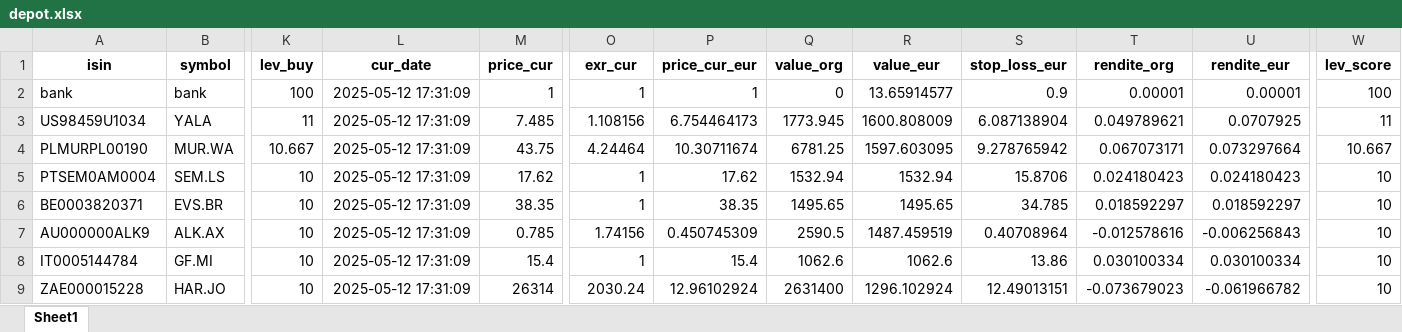
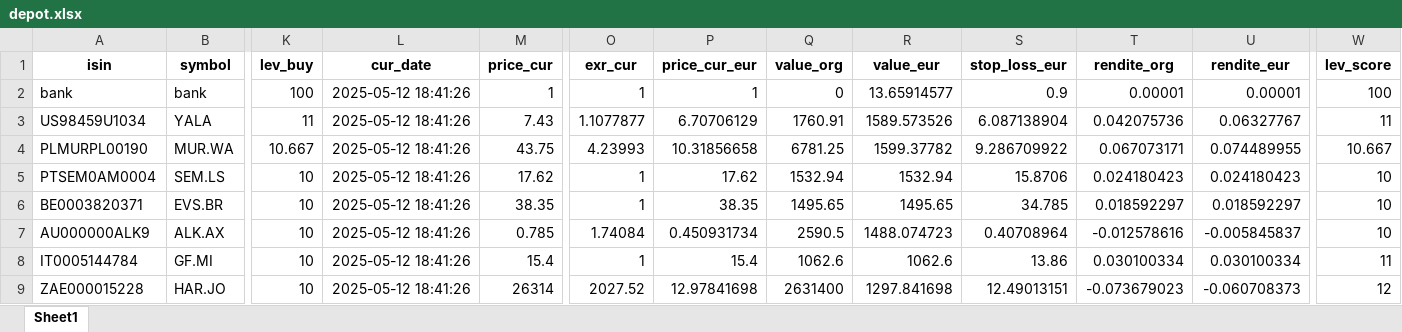
Before and after one commit to ThorstenBLN/stocks, an Excel workbook: data/depot.xlsx, sheet Sheet1, drawn as a sheet; only a part is shown, gaps mark what is left out; values as stored, in another font and other column widths than the file's, no borders; the diff names each change by its address in the sheet, - before the commit and + after, or states it on an @@ line.

```diff
--- a/data/depot.xlsx (sheet Sheet1)
+++ b/data/depot.xlsx (sheet Sheet1)
-L2:L9 (cur_date): 2025-05-12 17:31:09
+L2:L9 (cur_date): 2025-05-12 18:41:26
-M3 (price_cur): 7.485
+M3 (price_cur): 7.43
-O3 (exr_cur): 1.108156
+O3 (exr_cur): 1.1077877
-P3 (price_cur_eur): 6.754464173
+P3 (price_cur_eur): 6.70706129
-Q3 (value_org): 1773.945
+Q3 (value_org): 1760.91
-R3 (value_eur): 1600.808009
+R3 (value_eur): 1589.573526
-T3 (rendite_org): 0.049789621
+T3 (rendite_org): 0.042075736
-U3 (rendite_eur): 0.0707925
+U3 (rendite_eur): 0.06327767
-O4 (exr_cur): 4.24464
+O4 (exr_cur): 4.23993
-P4 (price_cur_eur): 10.30711674
+P4 (price_cur_eur): 10.31856658
-R4 (value_eur): 1597.603095
+R4 (value_eur): 1599.37782
-S4 (stop_loss_eur): 9.278765942
+S4 (stop_loss_eur): 9.286709922
-U4 (rendite_eur): 0.073297664
+U4 (rendite_eur): 0.074489955
-O7 (exr_cur): 1.74156
+O7 (exr_cur): 1.74084
-P7 (price_cur_eur): 0.450745309
+P7 (price_cur_eur): 0.450931734
-R7 (value_eur): 1487.459519
+R7 (value_eur): 1488.074723
-U7 (rendite_eur): -0.006256843
+U7 (rendite_eur): -0.005845837
-W8 (lev_score): 10
+W8 (lev_score): 11
-O9 (exr_cur): 2030.24
+O9 (exr_cur): 2027.52
-P9 (price_cur_eur): 12.96102924
+P9 (price_cur_eur): 12.97841698
-R9 (value_eur): 1296.102924
+R9 (value_eur): 1297.841698
-U9 (rendite_eur): -0.061966782
+U9 (rendite_eur): -0.060708373
-W9 (lev_score): 10
+W9 (lev_score): 12
```
Also changed, not shown: data/depot_hist.xlsx, data/transactions.xlsx.
